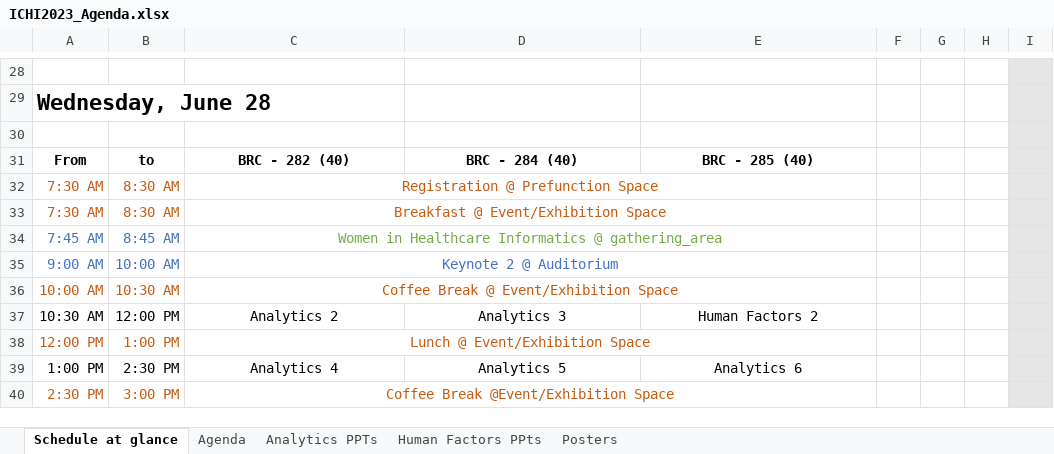
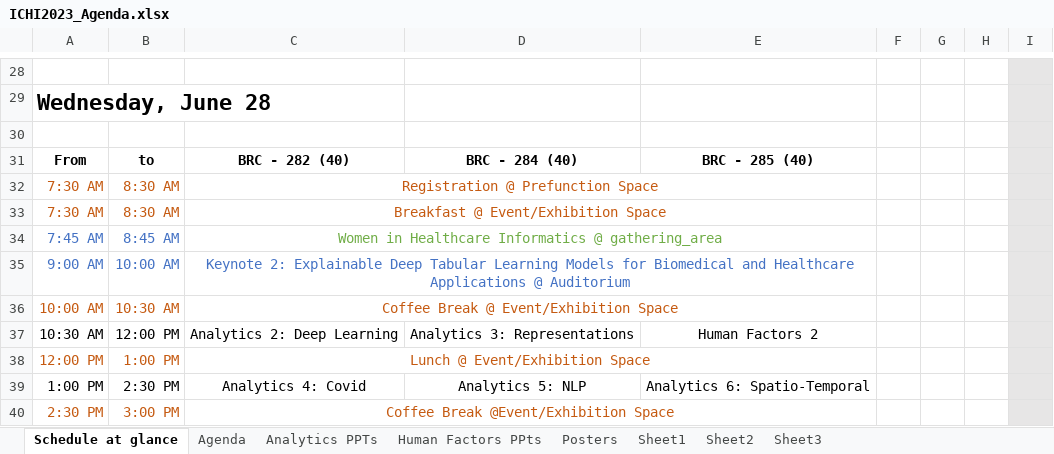
Before and after one commit to ieeeichi2024/ieeeichi2024.github.io, an Excel workbook: docs/static/file/ICHI2023_Agenda.xlsx, sheet Schedule at glance, drawn as a sheet; only a part is shown, gaps mark what is left out; values as stored, in another font and other column widths than the file's, no borders; the diff covers the shown part only; the diff names each change by its address in the sheet, - before the commit and + after, or states it on an @@ line.

```diff
--- a/docs/static/file/ICHI2023_Agenda.xlsx (sheet Schedule at glance)
+++ b/docs/static/file/ICHI2023_Agenda.xlsx (sheet Schedule at glance)
+sheet tab: Sheet1
+sheet tab: Sheet2
+sheet tab: Sheet3
-C35: Keynote 2 @ Auditorium
+C35: Keynote 2: Explainable Deep Tabular Learning Models for Biomedical and Healthcare Applications @ Auditorium
-C37: Analytics 2
+C37: Analytics 2: Deep Learning
-D37: Analytics 3
+D37: Analytics 3: Representations
-C39: Analytics 4
+C39: Analytics 4: Covid
-D39: Analytics 5
+D39: Analytics 5: NLP
-E39: Analytics 6
+E39: Analytics 6: Spatio-Temporal
```
Also changed, not shown: 1 added row, 20 edited cells and merged cells elsewhere in this sheet, sheet Agenda, sheet Posters, sheet Analytics PPTs, static/file/ICHI2023_Agenda.xlsx, 5 other files.
